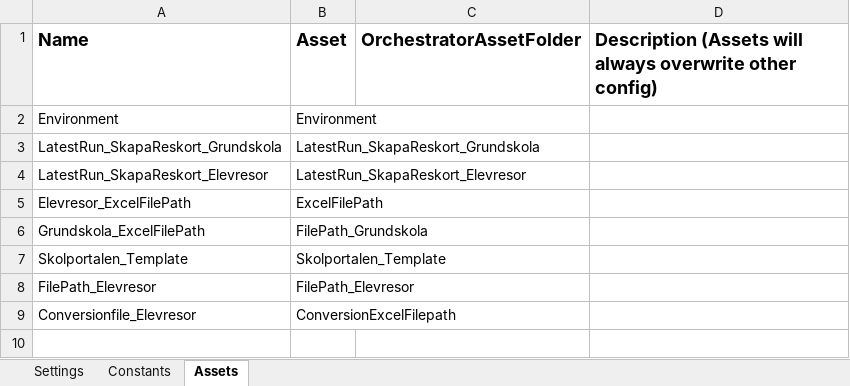
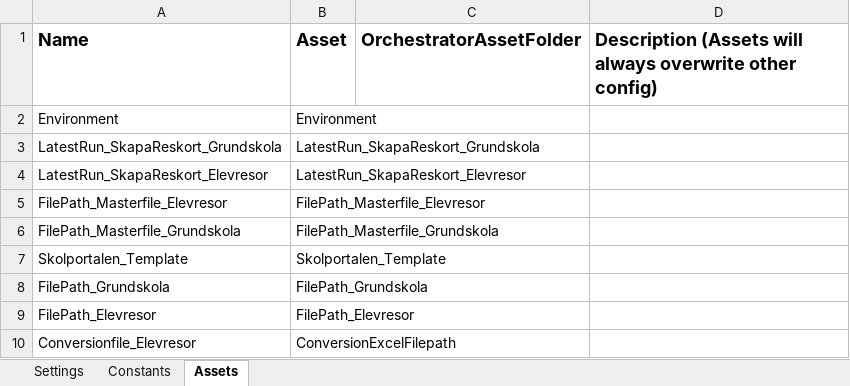
Before and after one commit to Sundsvallskommun/RPA-Skapa_Reskort, an Excel workbook: Data/Config.xlsx, sheet Assets, drawn as a sheet; values as stored, in another font and other column widths than the file's, no borders; removed rows and columns are numbered as before the commit, all else as after; the diff names each change by its address in the sheet, - before the commit and + after, or states it on an @@ line.

```diff
--- a/Data/Config.xlsx (sheet Assets)
+++ b/Data/Config.xlsx (sheet Assets)
-row 5: Elevresor_ExcelFilePath | ExcelFilePath
-row 6: Grundskola_ExcelFilePath | FilePath_Grundskola
+row 5: FilePath_Masterfile_Elevresor | FilePath_Masterfile_Elevresor
+row 6: FilePath_Masterfile_Grundskola | FilePath_Masterfile_Grundskola
+row 8: FilePath_Grundskola | FilePath_Grundskola
```
Also changed, not shown: 1 other file.
